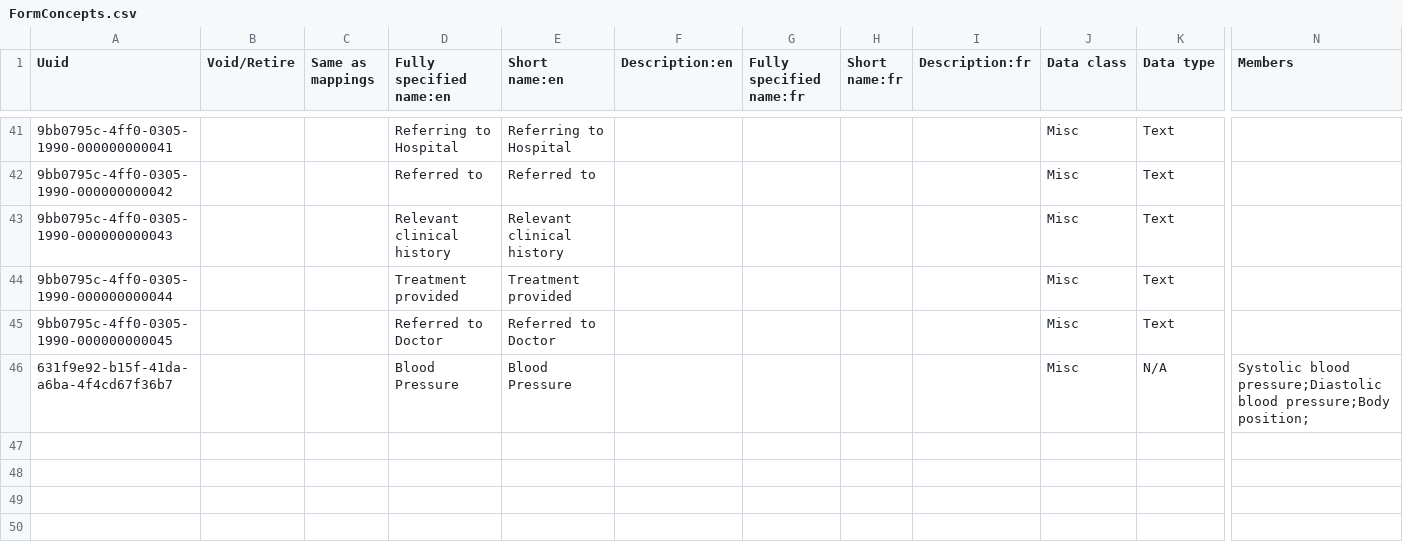
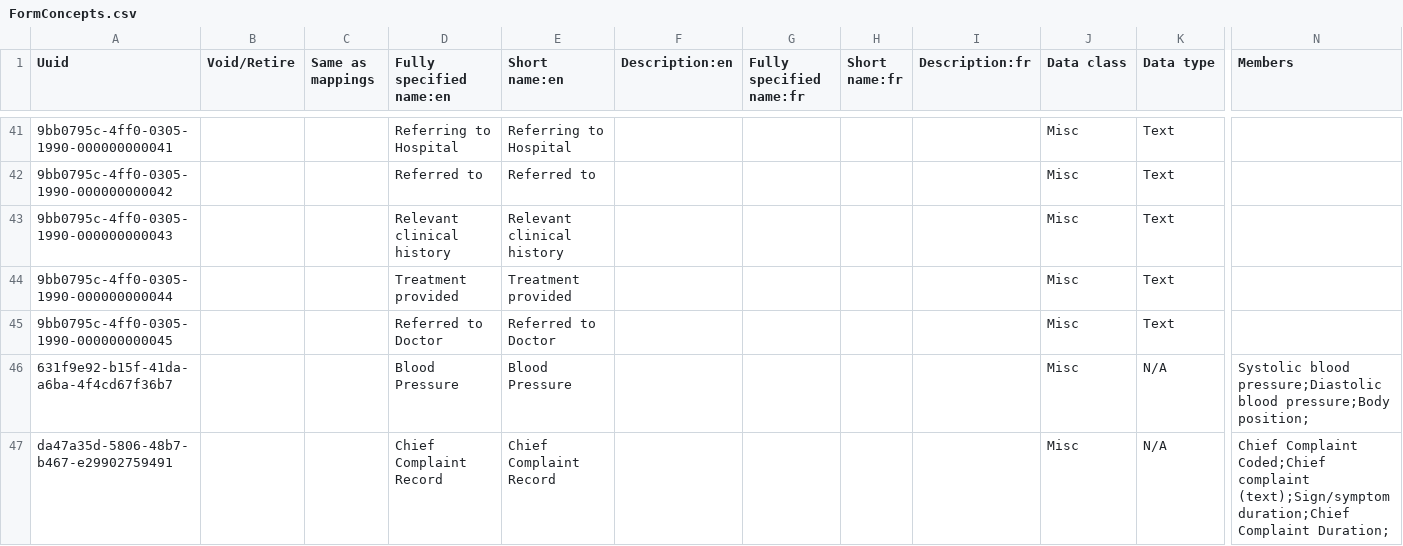
Before and after one commit to IPLit/clinic-config-indiadistro, a CSV file: masterdata/configuration/concepts/FormConcepts.csv, drawn as a sheet; only a part is shown, gaps mark what is left out; rows hold the shown columns only; the diff names each change by its address in the sheet, - before the commit and + after, or states it on an @@ line.

Commit message:
BAH-3129 | Add. Recreate HAE Form with new concept "Chief Complaint Record" (#213)
* [Rahul] | BAH-3129 | Add. Concept Chief Complaint Record

New concept added to replace concept Chief Complaint Data that is currenlty being used in History and Examination Form

* [Rahul] | BAH-3129 | Add. Replaced Chief Complaint Concept In HAE Form

Updated History and Examination Form by replacing Chief Complaint Data concept with the newly created Chief Complaint Record

* [Rahul] | BAH-3129 | Add. Concept Chief Complaint Record To HAE dashboardConfig

Updated History and Examination dashboardConfig by adding Chief Complaint Record so as to display the observation being added under the new concept

* BAH-3126 | Fix. Recreate Forms To Reflect CIEL Changes (#212)

* [Rahul] | BAH-3126 | Add. Normal Values To Concept Temprature

* [Rahul] | BAH-3126 | Add. Blood Pressure Concept Set

* [Rahul] | BAH-3126 | Add. Vitals Form With Updated Concepts

* [Rahul] | BAH-3126 | Add. Updated Second Vitals Form

* [Rahul] | BAH-3126 | Add. Updated Registration Form

* [Rahul] | BAH-3126 | Fix. Temerature Concept UUID

* [Rahul] | BAH-3126 | Fix. Blood Pressure Data Class

Blood Pressure data class updated from Concept Details to Misc

* [Rahul] | BAH-3126 | Fix. UUID of Recreated Forms

* Refactored the Concepts

---------

Co-authored-by: gokultw <gokul.kuppan@thoughtworks.com>

* [Rahul] | BAH-3129 | Add. Concept Chief Complaint Record

New concept added to replace concept Chief Complaint Data that is currenlty being used in History and Examination Form

---------

Co-authored-by: gokultw <gokul.kuppan@thoughtworks.com>
Co-authored-by: Gokul Kuppan <104197616+gokultw@users.noreply.github.com>

```diff
--- a/masterdata/configuration/concepts/FormConcepts.csv
+++ b/masterdata/configuration/concepts/FormConcepts.csv
+row 47: da47a35d-5806-48b7-b467-e29902759491 |  |  | Chief Complaint Record | Chief Complaint Record |  |  |  |  | Misc | N/A | Chief Complaint Coded;Chief complaint (text);Sign/symptom duration;Chief Complaint Duration;
```
Also changed, not shown: 2 other files.
